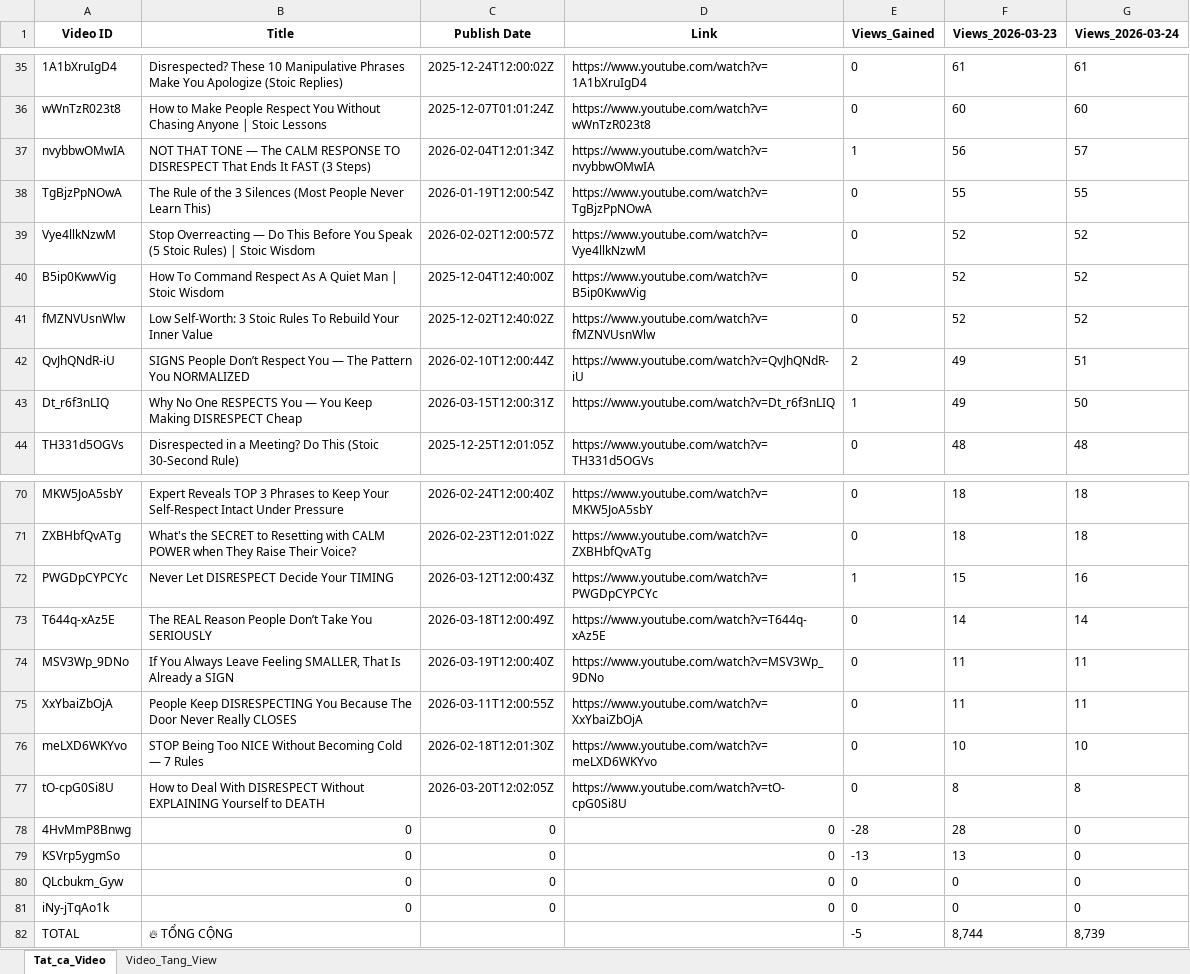
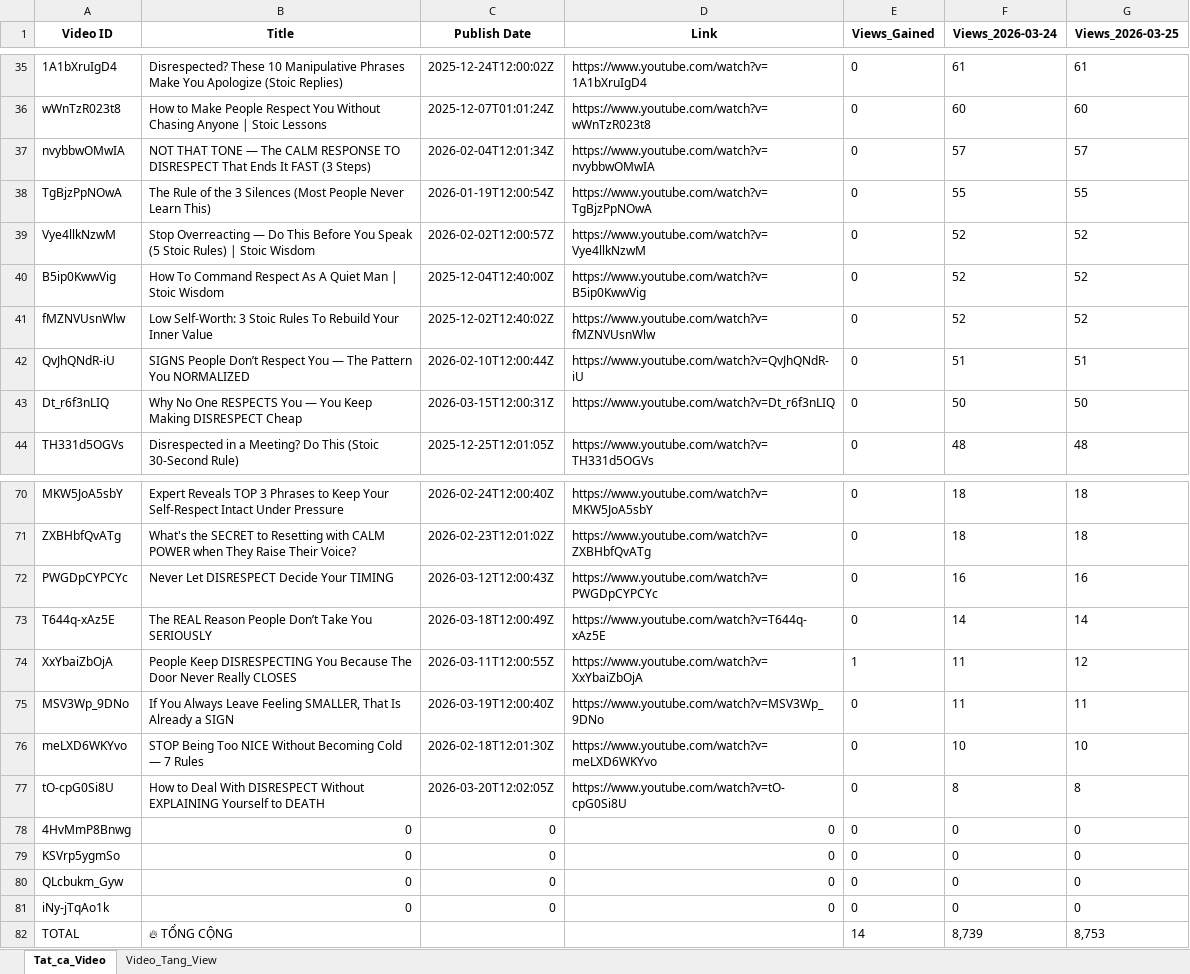
Before and after one commit to queen10022004-create/daily-views, an Excel workbook: history_stoicether.xlsx, sheet Tat_ca_Video, drawn as a sheet; only a part is shown, gaps mark what is left out; values as stored, in another font and other column widths than the file's, no borders; removed rows and columns are numbered as before the commit, all else as after; the diff covers the shown part only; the diff names each change by its address in the sheet, - before the commit and + after, or states it on an @@ line.

```diff
--- a/history_stoicether.xlsx (sheet Tat_ca_Video)
+++ b/history_stoicether.xlsx (sheet Tat_ca_Video)
-F1: Views_2026-03-23
+F1: Views_2026-03-24
-G1: Views_2026-03-24
+G1: Views_2026-03-25
-E37 (Views_Gained): 1
+E37 (Views_Gained): 0
-F37 (Views_2026-03-24): 56
+F37 (Views_2026-03-24): 57
-E42 (Views_Gained): 2
+E42 (Views_Gained): 0
-F42 (Views_2026-03-24): 49
+F42 (Views_2026-03-24): 51
-E43 (Views_Gained): 1
+E43 (Views_Gained): 0
-F43 (Views_2026-03-24): 49
+F43 (Views_2026-03-24): 50
-E72 (Views_Gained): 1
+E72 (Views_Gained): 0
-F72 (Views_2026-03-24): 15
+F72 (Views_2026-03-24): 16
+row 74: XxYbaiZbOjA | People Keep DISRESPECTING You Because The Door Never Really CLOSES | 2026-03-11T12:00:55Z | https://www.youtube.com/watch?v=XxYbaiZbOjA | 1 | 11 | 12
-row 75: XxYbaiZbOjA | People Keep DISRESPECTING You Because The Door Never Really CLOSES | 2026-03-11T12:00:55Z | https://www.youtube.com/watch?v=XxYbaiZbOjA | 0 | 11 | 11
-E78 (Views_Gained): -28
+E78 (Views_Gained): 0
-F78 (Views_2026-03-24): 28
+F78 (Views_2026-03-24): 0
-E79 (Views_Gained): -13
+E79 (Views_Gained): 0
-F79 (Views_2026-03-24): 13
+F79 (Views_2026-03-24): 0
-E82 (Views_Gained): -5
+E82 (Views_Gained): 14
-F82 (Views_2026-03-24): 8,744
+F82 (Views_2026-03-24): 8,739
-G82 (Views_2026-03-25): 8,739
+G82 (Views_2026-03-25): 8,753
```
Also changed, not shown: 1 added row, 1 removed row and 30 edited cells elsewhere in this sheet, sheet Video_Tang_View.
